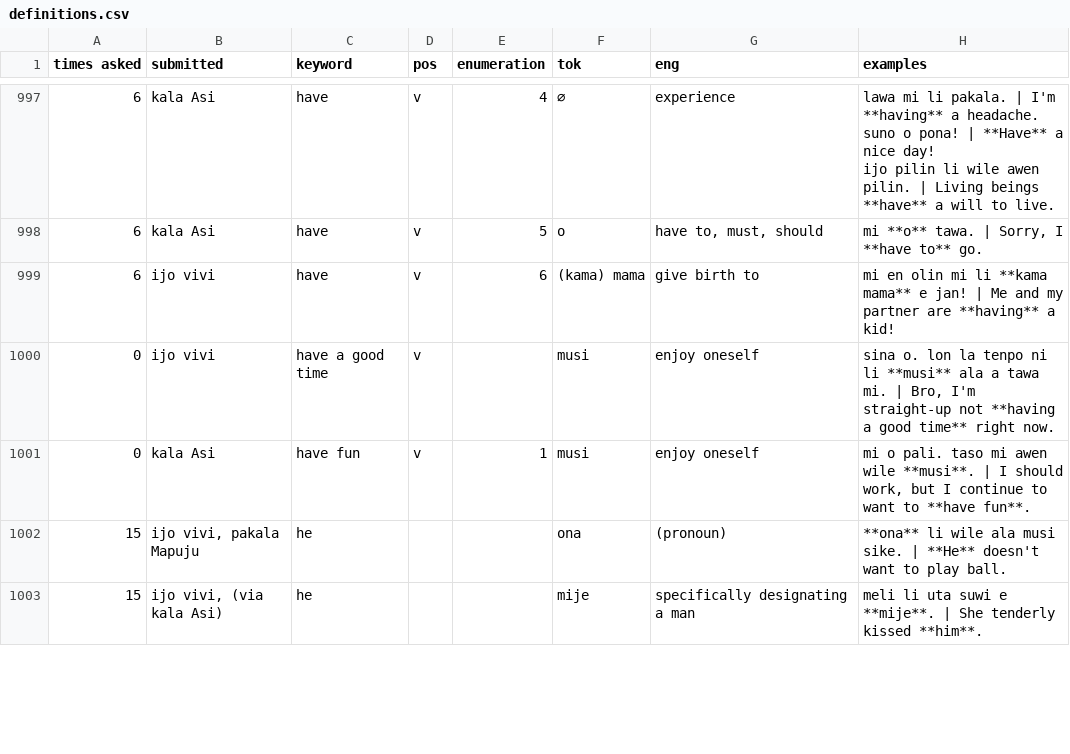
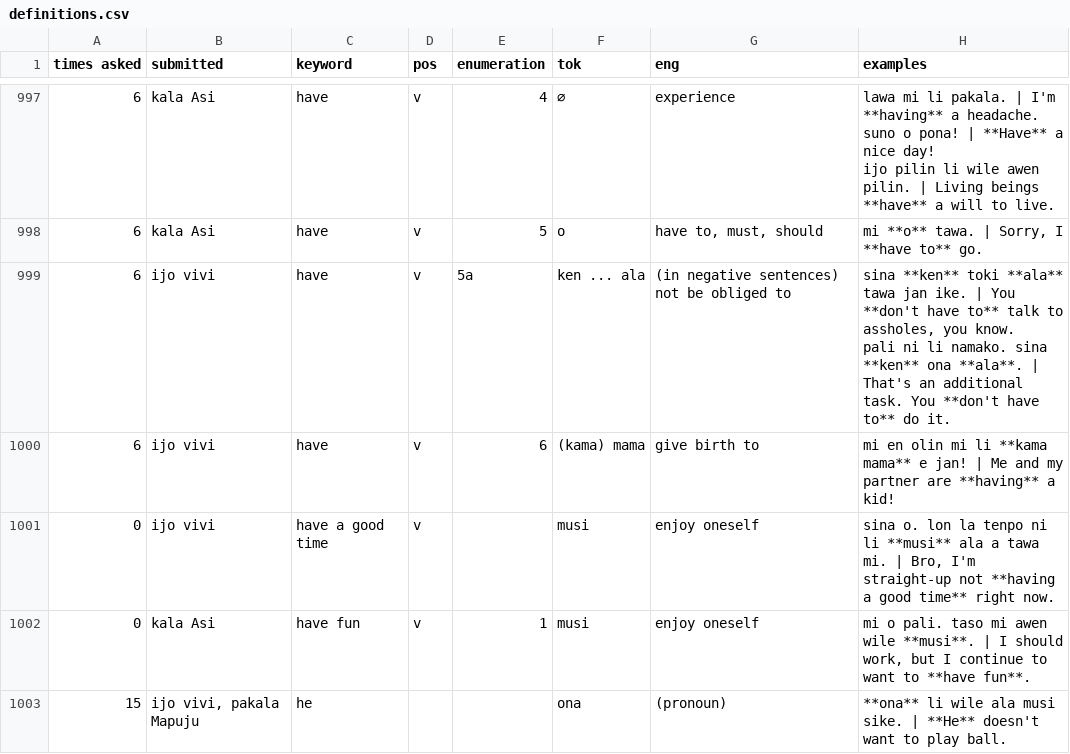
Before and after one commit to pona-la/kemeka.pona.la, a CSV file: data/definitions.csv, drawn as a sheet; only a part is shown, gaps mark what is left out; the shorter side is filled out with more unchanged rows; ↵ is a line break in a cell; the diff names each change by its address in the sheet, - before the commit and + after, or states it on an @@ line.

Commit message:
Update data for 2026-09-10

```diff
--- a/data/definitions.csv
+++ b/data/definitions.csv
+row 999: 6 | ijo vivi | have | v | 5a | ken ... ala | (in negative sentences) not be obliged to | sina **ken** toki **ala** tawa jan ike. | You **don't have to** talk to assholes, you know. ↵ pali ni li namako. sina **ken** ona **ala**. | That's an additional task. You **don't have to** do it.
```
